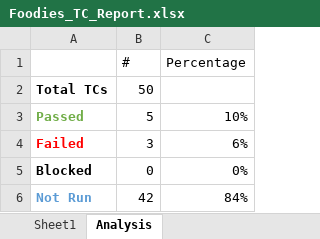
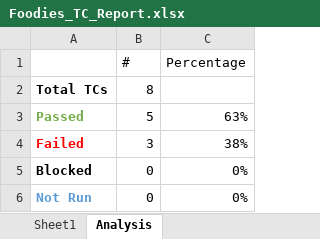
Before and after one commit to AyaHamdyAhmed/Foodies, an Excel workbook: Testing/Foodies_TC_Report.xlsx, sheet Analysis, drawn as a sheet; values as stored, in another font and other column widths than the file's, no borders; charts and pictures not drawn; the diff names each change by its address in the sheet, - before the commit and + after, or states it on an @@ line.

```diff
--- a/Testing/Foodies_TC_Report.xlsx (sheet Analysis)
+++ b/Testing/Foodies_TC_Report.xlsx (sheet Analysis)
-B2 (#): 50
+B2 (#): 8
-C3 (Percentage): 10%
+C3 (Percentage): 63%
-C4 (Percentage): 6%
+C4 (Percentage): 38%
-B6 (#): 42
+B6 (#): 0
-C6 (Percentage): 84%
+C6 (Percentage): 0%
```
Also changed, not shown: sheet Sheet1, formulas that keep their value, charts or pictures.
